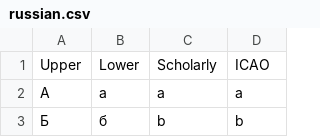
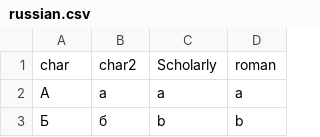
Before and after one commit to neonfuz/learnascript, a CSV file: static/langs/russian.csv, drawn as a sheet; only a part is shown.

```diff
--- a/static/langs/russian.csv
+++ b/static/langs/russian.csv
@@ -1,2 +1,2 @@
-Upper,Lower,Scholarly,ICAO
+char,char2,Scholarly,roman
 А,а,a,a
```
Also changed, not shown: static/langs/hiragana.csv, 4 other files.
